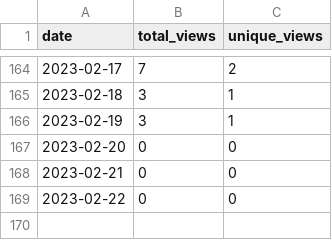
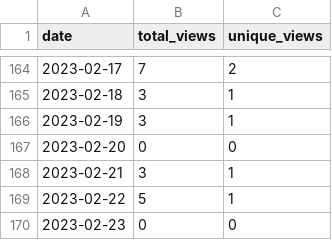
Before and after one commit to MatthewBentz/Comp3350, a CSV file: .traffic/views.csv, drawn as a sheet; only a part is shown, gaps mark what is left out.

```diff
--- a/.traffic/views.csv
+++ b/.traffic/views.csv
@@ -167,3 +167,4 @@ date,total_views,unique_views
 2023-02-20,0,0
-2023-02-21,0,0
-2023-02-22,0,0
+2023-02-21,3,1
+2023-02-22,5,1
+2023-02-23,0,0
```
Also changed, not shown: .traffic/clones.csv, 3 other files.
